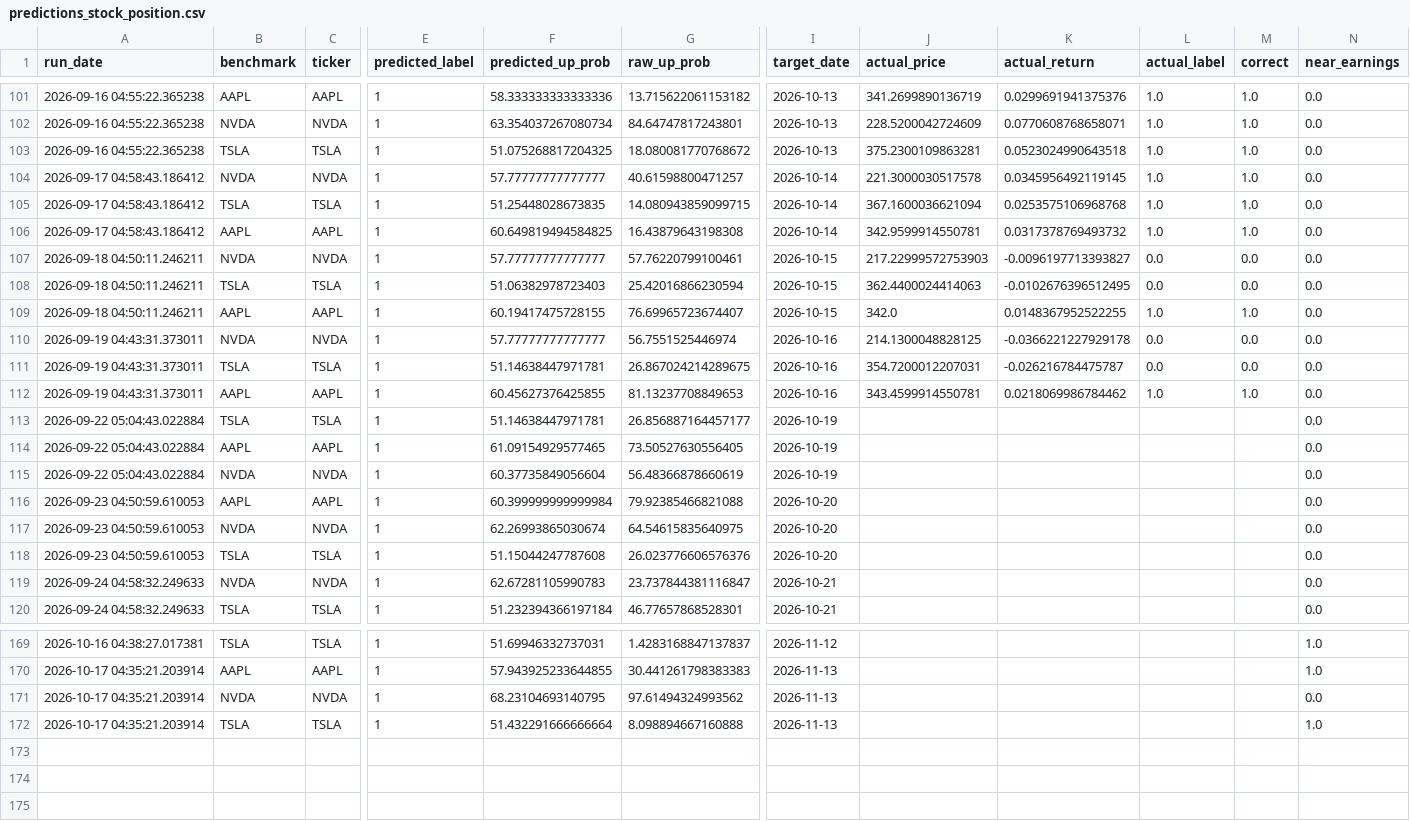
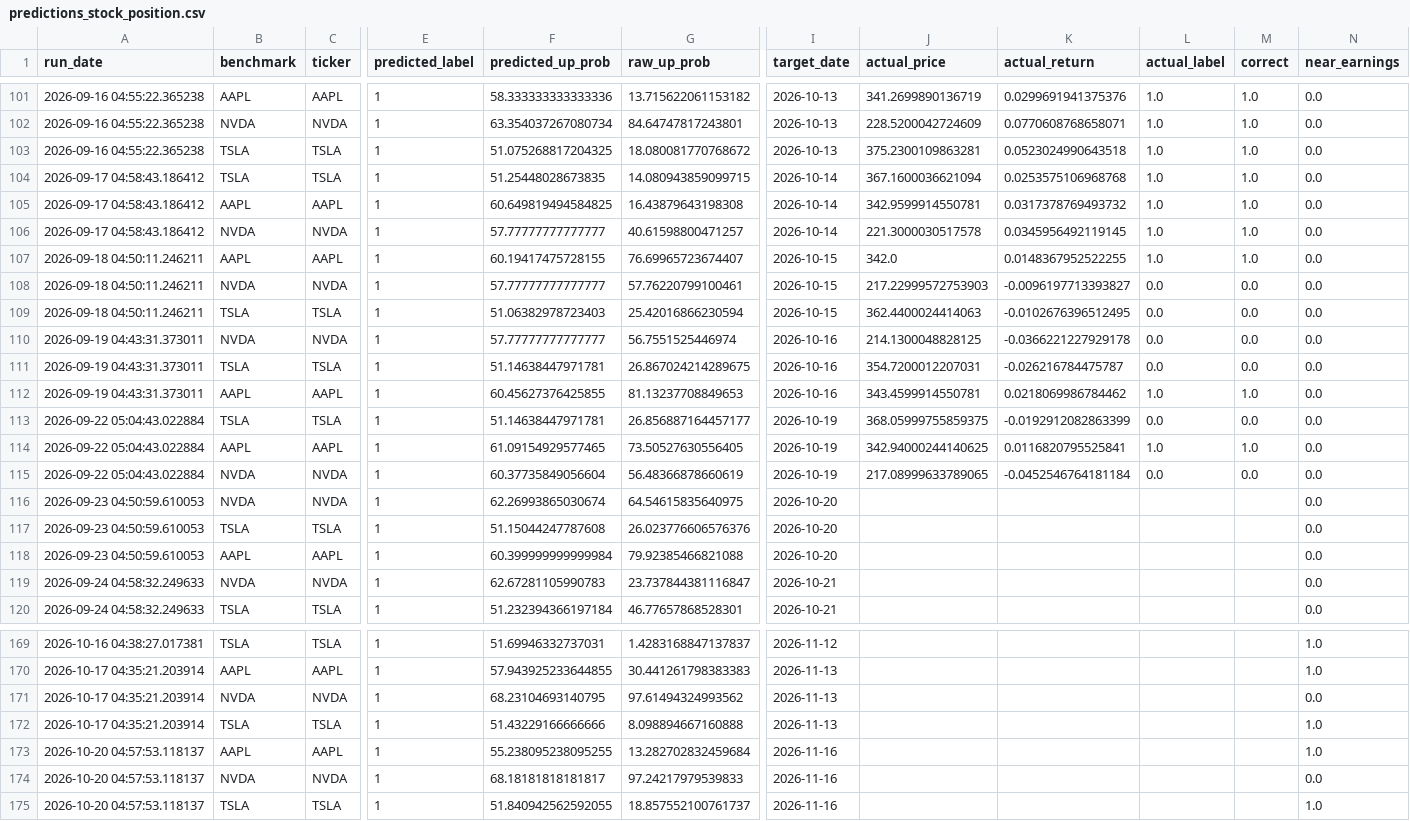
Before and after one commit to Battery2X/battery-predictor, a CSV file: logs/predictions_stock_position.csv, drawn as a sheet; only a part is shown, gaps mark what is left out; rows hold the shown columns only; the diff covers the shown part only; the diff names each change by its address in the sheet, - before the commit and + after, or states it on an @@ line.

```diff
--- a/logs/predictions_stock_position.csv
+++ b/logs/predictions_stock_position.csv
@@ row 104 moved to row 106: 2026-09-17 04:58:43.186412 @@
@@ row 109 moved to row 107: 2026-09-18 04:50:11.246211 @@
-J113 (actual_price): (empty)
+J113 (actual_price): 368.05999755859375
-K113 (actual_return): (empty)
+K113 (actual_return): -0.0192912082863399
-L113 (actual_label): (empty)
+L113 (actual_label): 0.0
-M113 (correct): (empty)
+M113 (correct): 0.0
-J114 (actual_price): (empty)
+J114 (actual_price): 342.94000244140625
-K114 (actual_return): (empty)
+K114 (actual_return): 0.0116820795525841
-L114 (actual_label): (empty)
+L114 (actual_label): 1.0
-M114 (correct): (empty)
+M114 (correct): 1.0
-J115 (actual_price): (empty)
+J115 (actual_price): 217.08999633789065
-K115 (actual_return): (empty)
+K115 (actual_return): -0.0452546764181184
-L115 (actual_label): (empty)
+L115 (actual_label): 0.0
-M115 (correct): (empty)
+M115 (correct): 0.0
@@ row 116 moved to row 118: 2026-09-23 04:50:59.610053 @@
-F172 (predicted_up_prob): 51.432291666666664
+F172 (predicted_up_prob): 51.43229166666666
+row 173: 2026-10-20 04:57:53.118137 | AAPL | AAPL | 1 | 55.238095238095255 | 13.282702832459684 | 2026-11-16 |  |  |  |  | 1.0
+row 174: 2026-10-20 04:57:53.118137 | NVDA | NVDA | 1 | 68.18181818181817 | 97.24217979539833 | 2026-11-16 |  |  |  |  | 0.0
+row 175: 2026-10-20 04:57:53.118137 | TSLA | TSLA | 1 | 51.840942562592055 | 18.857552100761737 | 2026-11-16 |  |  |  |  | 1.0
```
Also changed, not shown: 13 moved rows elsewhere in this file, logs/predictions_position.csv, logs/predictions_scalp.csv, 17 other files.
